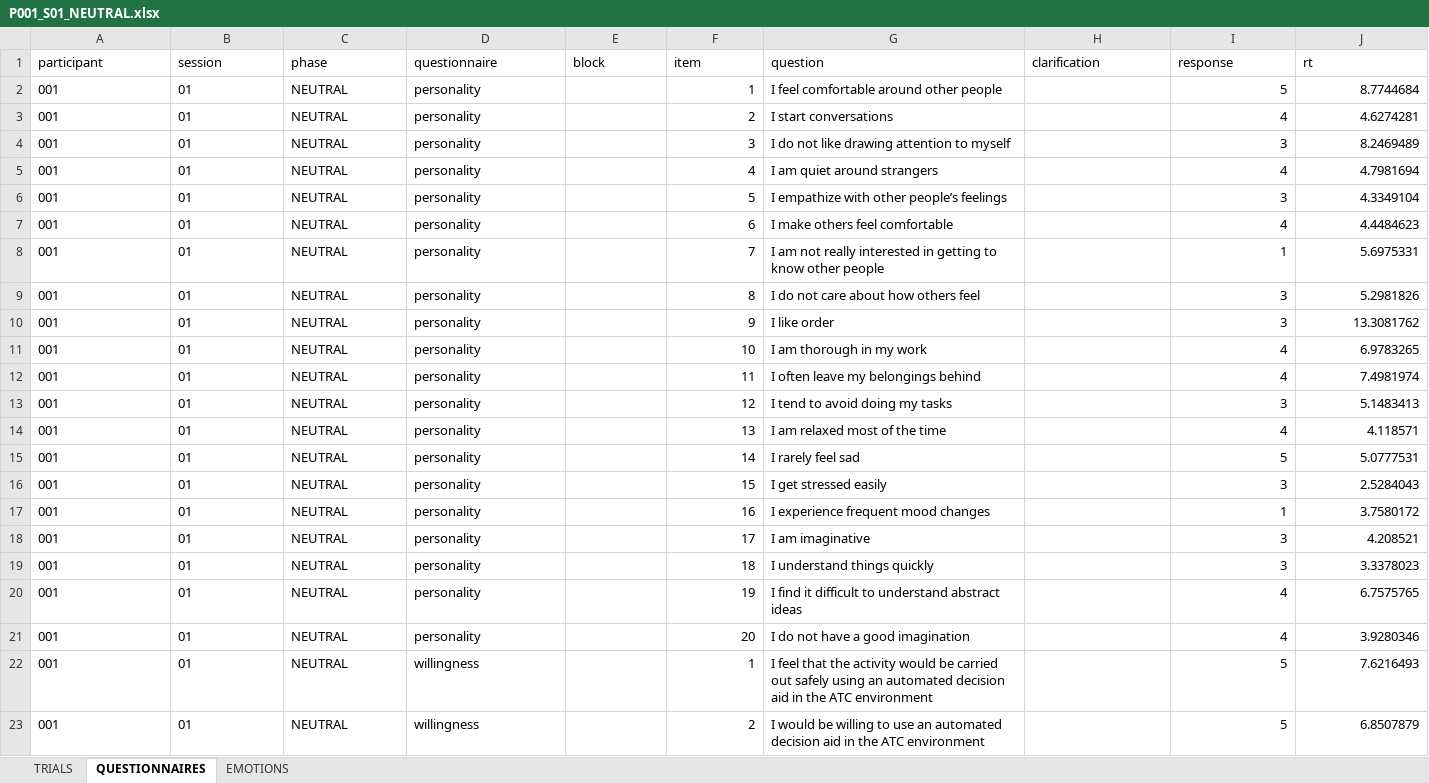
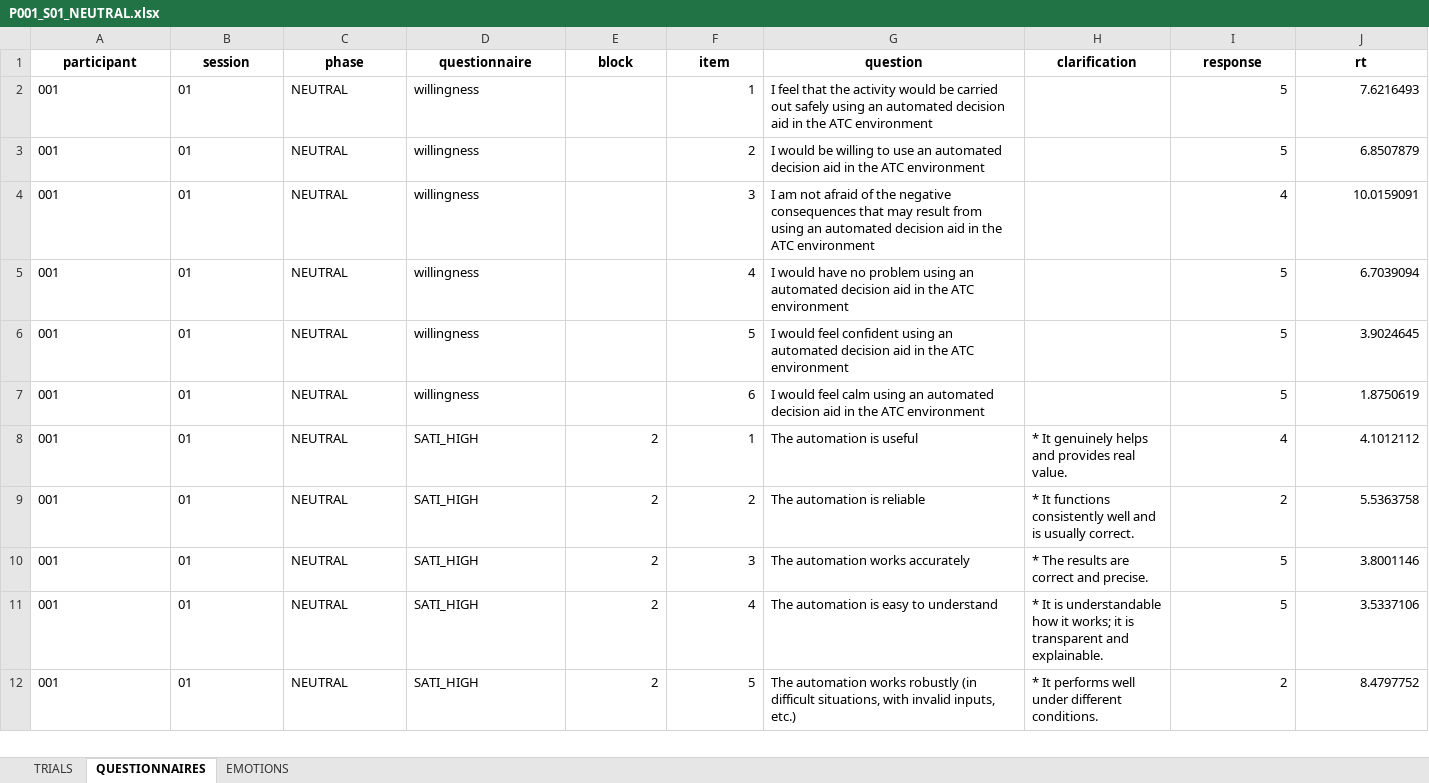
Before and after one commit to neurocienciaetsiae/Neurociencia-2026-27, an Excel workbook: ATC_EXTRACTOR/output/P001_S01_NEUTRAL.xlsx, sheet QUESTIONNAIRES, drawn as a sheet; only a part is shown; the shorter side is filled out with more unchanged rows; values as stored, in another font and other column widths than the file's, no borders; the diff names each change by its address in the sheet, - before the commit and + after, or states it on an @@ line.

```diff
--- a/ATC_EXTRACTOR/output/P001_S01_NEUTRAL.xlsx (sheet QUESTIONNAIRES)
+++ b/ATC_EXTRACTOR/output/P001_S01_NEUTRAL.xlsx (sheet QUESTIONNAIRES)
@@ A1:J1 bold: off → on, alignment: left → center @@
-row 2: 001 | 01 | NEUTRAL | personality |  | 1 | I feel comfortable around other people |  | 5 | 8.7744684
-row 3: 001 | 01 | NEUTRAL | personality |  | 2 | I start conversations |  | 4 | 4.6274281
-row 4: 001 | 01 | NEUTRAL | personality |  | 3 | I do not like drawing attention to myself |  | 3 | 8.2469489
-row 5: 001 | 01 | NEUTRAL | personality |  | 4 | I am quiet around strangers |  | 4 | 4.7981694
-row 6: 001 | 01 | NEUTRAL | personality |  | 5 | I empathize with other people’s feelings |  | 3 | 4.3349104
-row 7: 001 | 01 | NEUTRAL | personality |  | 6 | I make others feel comfortable |  | 4 | 4.4484623
-row 8: 001 | 01 | NEUTRAL | personality |  | 7 | I am not really interested in getting to know other people |  | 1 | 5.6975331
-row 9: 001 | 01 | NEUTRAL | personality |  | 8 | I do not care about how others feel |  | 3 | 5.2981826
-row 10: 001 | 01 | NEUTRAL | personality |  | 9 | I like order |  | 3 | 13.3081762
-row 11: 001 | 01 | NEUTRAL | personality |  | 10 | I am thorough in my work |  | 4 | 6.9783265
-row 12: 001 | 01 | NEUTRAL | personality |  | 11 | I often leave my belongings behind |  | 4 | 7.4981974
-row 13: 001 | 01 | NEUTRAL | personality |  | 12 | I tend to avoid doing my tasks |  | 3 | 5.1483413
-row 14: 001 | 01 | NEUTRAL | personality |  | 13 | I am relaxed most of the time |  | 4 | 4.118571
-row 15: 001 | 01 | NEUTRAL | personality |  | 14 | I rarely feel sad |  | 5 | 5.0777531
-row 16: 001 | 01 | NEUTRAL | personality |  | 15 | I get stressed easily |  | 3 | 2.5284043
-row 17: 001 | 01 | NEUTRAL | personality |  | 16 | I experience frequent mood changes |  | 1 | 3.7580172
-row 18: 001 | 01 | NEUTRAL | personality |  | 17 | I am imaginative |  | 3 | 4.208521
-row 19: 001 | 01 | NEUTRAL | personality |  | 18 | I understand things quickly |  | 3 | 3.3378023
-row 20: 001 | 01 | NEUTRAL | personality |  | 19 | I find it difficult to understand abstract ideas |  | 4 | 6.7575765
-row 21: 001 | 01 | NEUTRAL | personality |  | 20 | I do not have a good imagination |  | 4 | 3.9280346
```
Also changed, not shown: sheet TRIALS, sheet EMOTIONS, ATC_EXTRACTOR/output/P002_S01_NEUTRAL.xlsx, ATC_EXTRACTOR/output/P004_S01_NEUTRAL.xlsx, 33 other files.
